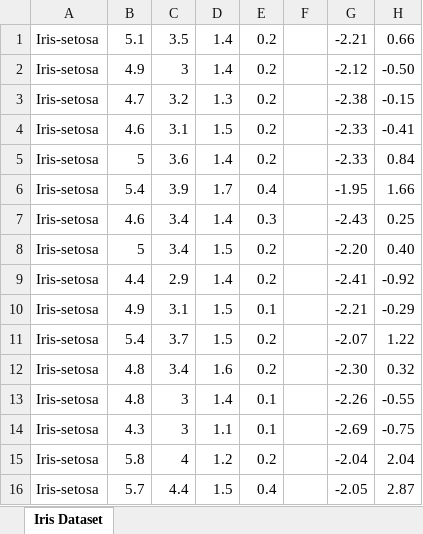
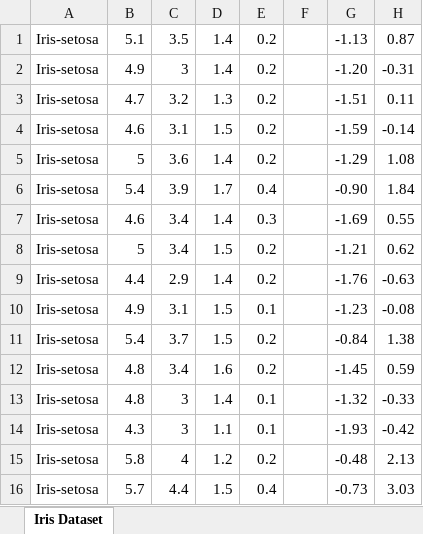
Before and after one commit to TorrensJoaquin/PCA_AsAnExcelFunction, an Excel workbook: PCA.xlsm, sheet Iris Dataset, drawn as a sheet; only a part is shown; values as stored, in another font and other column widths than the file's, no borders; charts and pictures not drawn; the diff covers the shown part only; the diff names each change by its address in the sheet, - before the commit and + after, or states it on an @@ line.

Commit message:
Add files via upload

```diff
--- a/PCA.xlsm (sheet Iris Dataset)
+++ b/PCA.xlsm (sheet Iris Dataset)
-G1: -2.21
+G1: -1.13
-H1: 0.66
+H1: 0.87
-G2: -2.12
+G2: -1.20
-H2: -0.50
+H2: -0.31
-G3: -2.38
+G3: -1.51
-H3: -0.15
+H3: 0.11
-G4: -2.33
+G4: -1.59
-H4: -0.41
+H4: -0.14
-G5: -2.33
+G5: -1.29
-H5: 0.84
+H5: 1.08
-G6: -1.95
+G6: -0.90
-H6: 1.66
+H6: 1.84
-G7: -2.43
+G7: -1.69
-H7: 0.25
+H7: 0.55
-G8: -2.20
+G8: -1.21
-H8: 0.40
+H8: 0.62
-G9: -2.41
+G9: -1.76
-H9: -0.92
+H9: -0.63
-G10: -2.21
+G10: -1.23
-H10: -0.29
+H10: -0.08
-G11: -2.07
+G11: -0.84
-H11: 1.22
+H11: 1.38
-G12: -2.30
+G12: -1.45
-H12: 0.32
+H12: 0.59
-G13: -2.26
+G13: -1.32
-H13: -0.55
+H13: -0.33
-G14: -2.69
+G14: -1.93
-H14: -0.75
+H14: -0.42
-G15: -2.04
+G15: -0.48
-H15: 2.04
+H15: 2.13
-G16: -2.05
+G16: -0.73
-H16: 2.87
+H16: 3.03
```
Also changed, not shown: 264 edited cells elsewhere in this sheet, charts or pictures.
